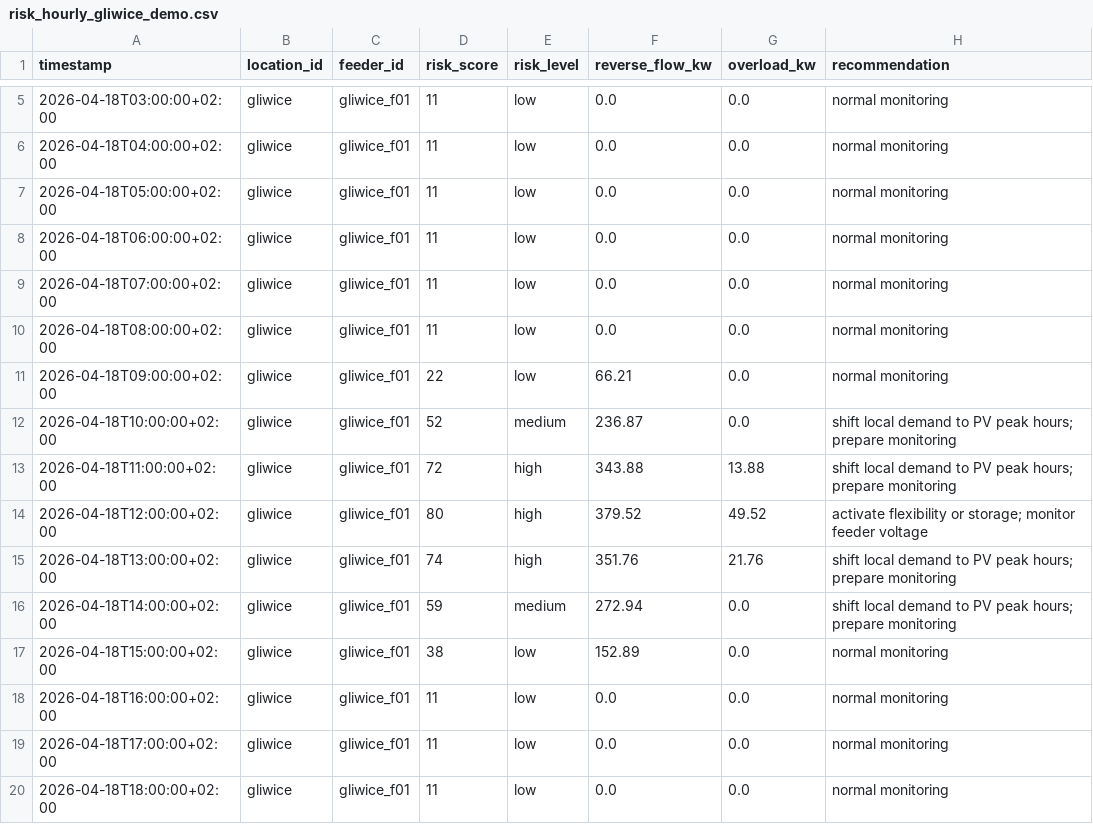
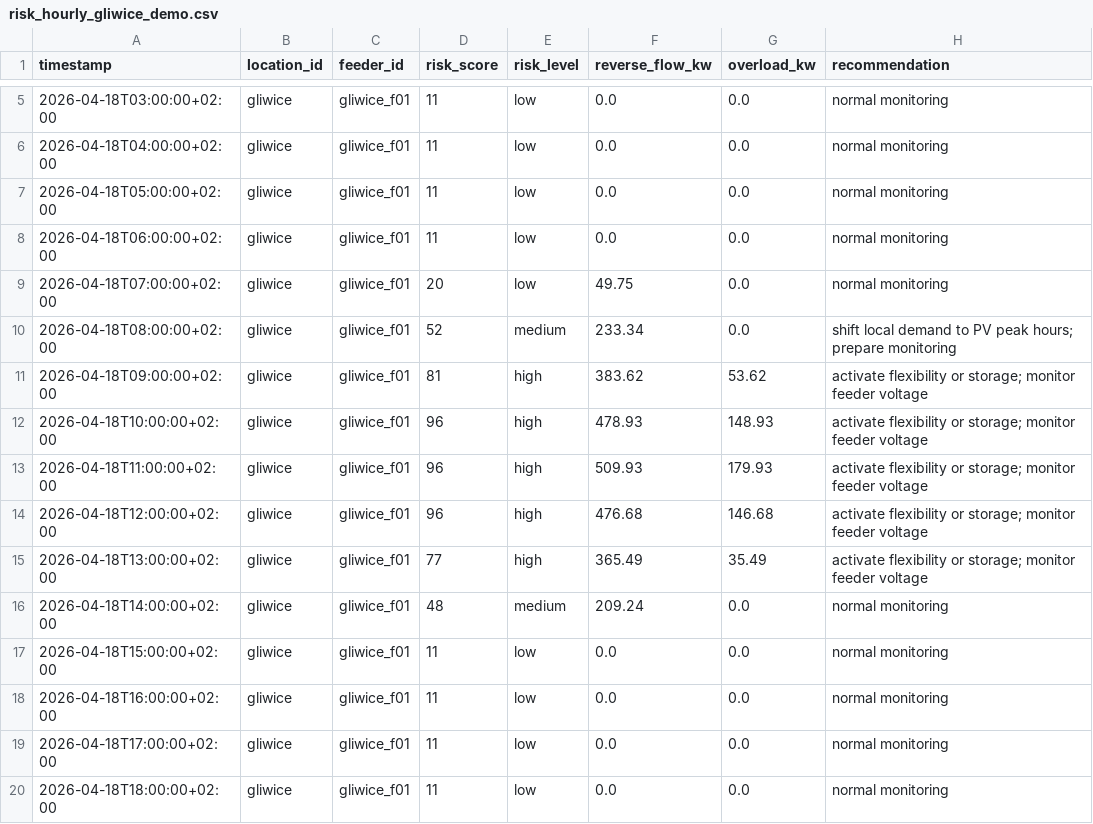
Before and after one commit to mj300405/eth-hackathon, a CSV file: data/samples/risk_hourly_gliwice_demo.csv, drawn as a sheet; only a part is shown, gaps mark what is left out; the diff covers the shown part only.

```diff
--- a/data/samples/risk_hourly_gliwice_demo.csv
+++ b/data/samples/risk_hourly_gliwice_demo.csv
@@ -8,11 +8,11 @@ timestamp,location_id,feeder_id,risk_score,risk_level,reverse_flow_kw,overload_k
 2026-04-18T06:00:00+02:00,gliwice,gliwice_f01,11,low,0.0,0.0,normal monitoring
-2026-04-18T07:00:00+02:00,gliwice,gliwice_f01,11,low,0.0,0.0,normal monitoring
-2026-04-18T08:00:00+02:00,gliwice,gliwice_f01,11,low,0.0,0.0,normal monitoring
-2026-04-18T09:00:00+02:00,gliwice,gliwice_f01,22,low,66.21,0.0,normal monitoring
-2026-04-18T10:00:00+02:00,gliwice,gliwice_f01,52,medium,236.87,0.0,shift local demand to PV peak hours; prepare monitoring
-2026-04-18T11:00:00+02:00,gliwice,gliwice_f01,72,high,343.88,13.88,shift local demand to PV peak hours; prepare monitoring
-2026-04-18T12:00:00+02:00,gliwice,gliwice_f01,80,high,379.52,49.52,activate flexibility or storage; monitor feeder voltage
-2026-04-18T13:00:00+02:00,gliwice,gliwice_f01,74,high,351.76,21.76,shift local demand to PV peak hours; prepare monitoring
-2026-04-18T14:00:00+02:00,gliwice,gliwice_f01,59,medium,272.94,0.0,shift local demand to PV peak hours; prepare monitoring
-2026-04-18T15:00:00+02:00,gliwice,gliwice_f01,38,low,152.89,0.0,normal monitoring
+2026-04-18T07:00:00+02:00,gliwice,gliwice_f01,20,low,49.75,0.0,normal monitoring
+2026-04-18T08:00:00+02:00,gliwice,gliwice_f01,52,medium,233.34,0.0,shift local demand to PV peak hours; prepare monitoring
+2026-04-18T09:00:00+02:00,gliwice,gliwice_f01,81,high,383.62,53.62,activate flexibility or storage; monitor feeder voltage
+2026-04-18T10:00:00+02:00,gliwice,gliwice_f01,96,high,478.93,148.93,activate flexibility or storage; monitor feeder voltage
+2026-04-18T11:00:00+02:00,gliwice,gliwice_f01,96,high,509.93,179.93,activate flexibility or storage; monitor feeder voltage
+2026-04-18T12:00:00+02:00,gliwice,gliwice_f01,96,high,476.68,146.68,activate flexibility or storage; monitor feeder voltage
+2026-04-18T13:00:00+02:00,gliwice,gliwice_f01,77,high,365.49,35.49,activate flexibility or storage; monitor feeder voltage
+2026-04-18T14:00:00+02:00,gliwice,gliwice_f01,48,medium,209.24,0.0,normal monitoring
+2026-04-18T15:00:00+02:00,gliwice,gliwice_f01,11,low,0.0,0.0,normal monitoring
 2026-04-18T16:00:00+02:00,gliwice,gliwice_f01,11,low,0.0,0.0,normal monitoring
```
Also changed, not shown: 95 edited cells elsewhere in this file, data/samples/generation_forecast_gliwice_demo.csv, data/samples/synthetic_grid_constraints_gliwice_demo.csv, 5 other files.
